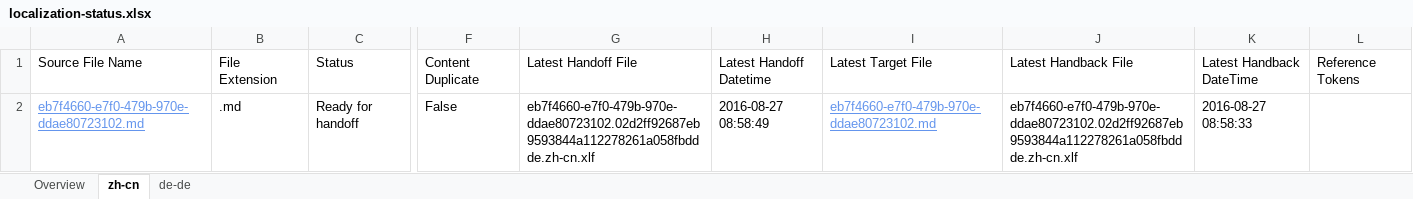
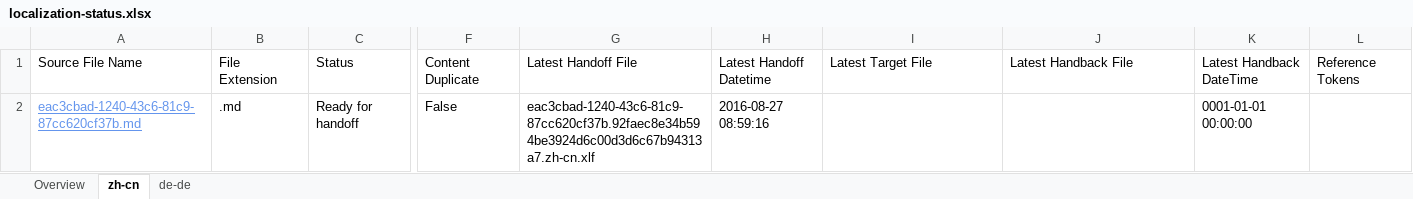
Before and after one commit to OpenLocalizationTestOrg/ol-test0-handback, an Excel workbook: ol-handback/OpenLocalizationTestOrg/ol-test0/ci/localization-status.xlsx, sheet zh-cn, drawn as a sheet; only a part is shown, gaps mark what is left out; values as stored, in another font and other column widths than the file's, no borders; table styles not drawn; the diff names each change by its address in the sheet, - before the commit and + after, or states it on an @@ line.

```diff
--- a/ol-handback/OpenLocalizationTestOrg/ol-test0/ci/localization-status.xlsx (sheet zh-cn)
+++ b/ol-handback/OpenLocalizationTestOrg/ol-test0/ci/localization-status.xlsx (sheet zh-cn)
-A2: eb7f4660-e7f0-479b-970e-ddae80723102.md
+A2: eac3cbad-1240-43c6-81c9-87cc620cf37b.md
-G2: eb7f4660-e7f0-479b-970e-ddae80723102.02d2ff92687eb9593844a112278261a058fbddde.zh-cn.xlf
+G2: eac3cbad-1240-43c6-81c9-87cc620cf37b.92faec8e34b594be3924d6c00d3d6c67b94313a7.zh-cn.xlf
-H2: 2016-08-27 08:58:49
+H2: 2016-08-27 08:59:16
-I2: eb7f4660-e7f0-479b-970e-ddae80723102.md
+I2: (empty)
-J2: eb7f4660-e7f0-479b-970e-ddae80723102.02d2ff92687eb9593844a112278261a058fbddde.zh-cn.xlf
+J2: (empty)
-K2: 2016-08-27 08:58:33
+K2: 0001-01-01 00:00:00
```
Also changed, not shown: sheet de-de, sheet Overview.
